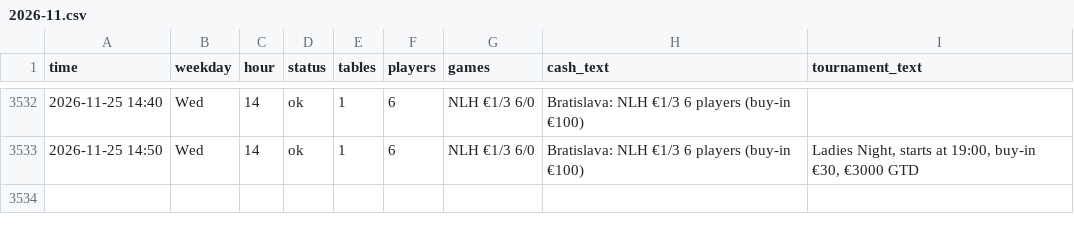
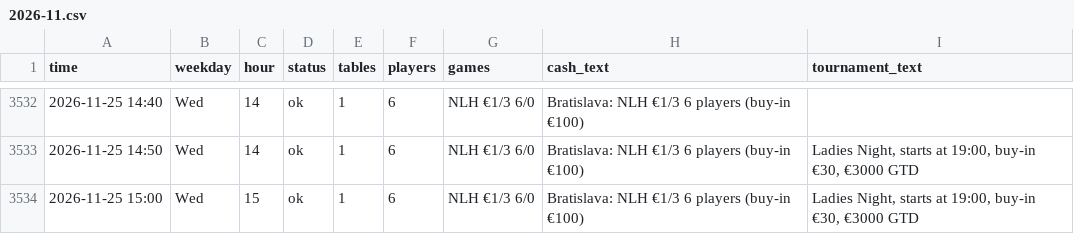
Before and after one commit to legendtoss/kings-tracker, a CSV file: data/banco/2026-11.csv, drawn as a sheet; only a part is shown, gaps mark what is left out.

```diff
--- a/data/banco/2026-11.csv
+++ b/data/banco/2026-11.csv
@@ -3533 +3533,2 @@
 2026-11-25 14:50,Wed,14,ok,1,6,NLH €1/3 6/0,Bratislava: NLH €1/3 6 players (buy-in €100),"Ladies Night, starts at 19:00, buy-in €30, €3000 GTD"
+2026-11-25 15:00,Wed,15,ok,1,6,NLH €1/3 6/0,Bratislava: NLH €1/3 6 players (buy-in €100),"Ladies Night, starts at 19:00, buy-in €30, €3000 GTD"
```
Also changed, not shown: data/cardcasino/2026-11.csv, data/grandcasinoas/2026-11.csv, 14 other files.
